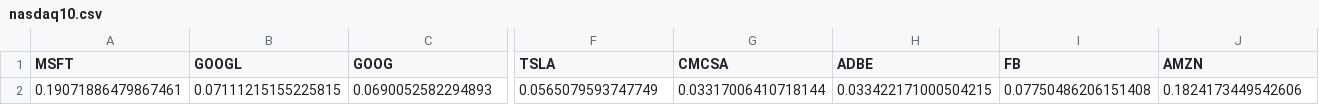
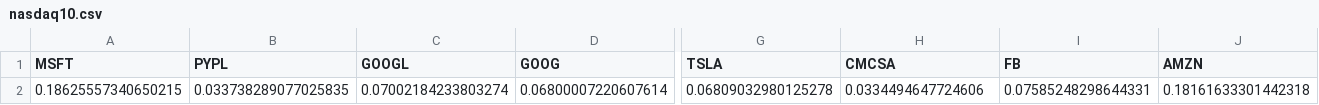
Before and after one commit to yost28/CSV_Files, a CSV file: nasdaq10.csv, drawn as a sheet; only a part is shown, gaps mark what is left out; removed rows and columns are numbered as before the commit, all else as after; rows hold the shown columns only; the diff names each change by its address in the sheet, - before the commit and + after, or states it on an @@ line.

Commit message:
update_commit

```diff
--- a/nasdaq10.csv
+++ b/nasdaq10.csv
+column B (PYPL), empty
-column H (ADBE), empty
-row 2: 0.19071886479867461 | 0.07111215155225815 | 0.0690052582294893 | 0.0565079593747749 | 0.03317006410718144 | 0.033422171000504215 | 0.07750486206151408 | 0.1824173449542606
+row 2: 0.18625557340650215 | 0.033738289077025835 | 0.07002184233803274 | 0.06800007220607614 | 0.06809032980125278 | 0.0334494647724606 | 0.07585248298644331 | 0.18161633301442318
```
